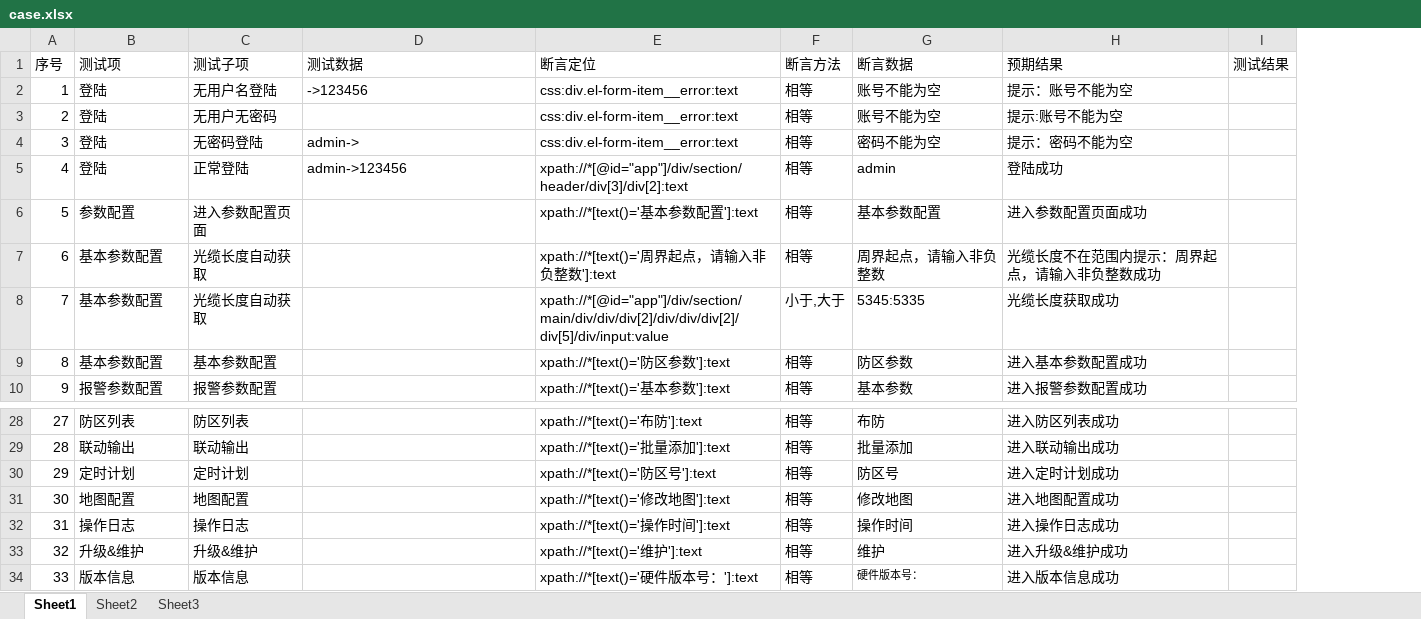
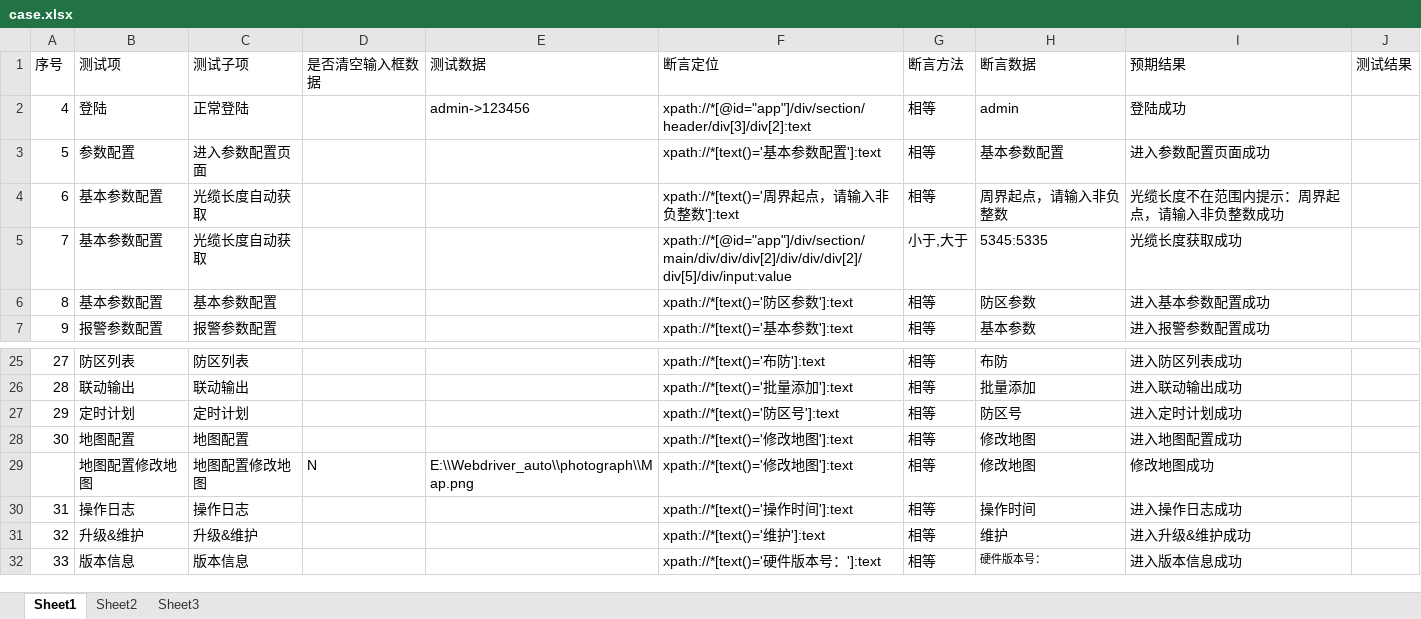
Before and after one commit to zd08/Webdriver_auto, an Excel workbook: test_case/case.xlsx, sheet Sheet1, drawn as a sheet; only a part is shown, gaps mark what is left out; values as stored, in another font and other column widths than the file's, no borders; removed rows and columns are numbered as before the commit, all else as after; the diff names each change by its address in the sheet, - before the commit and + after, or states it on an @@ line.

```diff
--- a/test_case/case.xlsx (sheet Sheet1)
+++ b/test_case/case.xlsx (sheet Sheet1)
+column D (是否清空输入框数据), empty
-row 2: 1 | 登陆 | 无用户名登陆 | ->123456 | css:div.el-form-item__error:text | 相等 | 账号不能为空 | 提示：账号不能为空
-row 3: 2 | 登陆 | 无用户无密码 |  | css:div.el-form-item__error:text | 相等 | 账号不能为空 | 提示:账号不能为空
-row 4: 3 | 登陆 | 无密码登陆 | admin-> | css:div.el-form-item__error:text | 相等 | 密码不能为空 | 提示：密码不能为空
+row 29:  | 地图配置修改地图 | 地图配置修改地图 | N | E:\\Webdriver_auto\\photograph\\Map.png | xpath://*[text()='修改地图']:text | 相等 | 修改地图 | 修改地图成功
```
Also changed, not shown: sheet Sheet2, read_writer_excel/element_path.xlsx, 3 other files.
